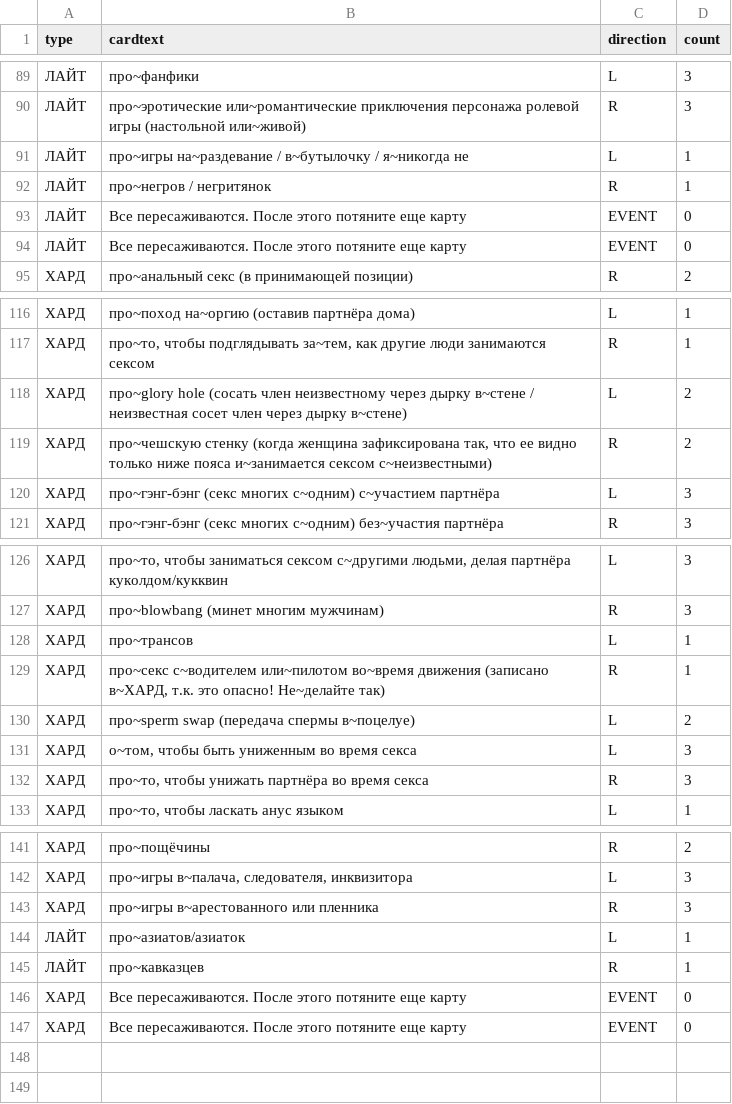
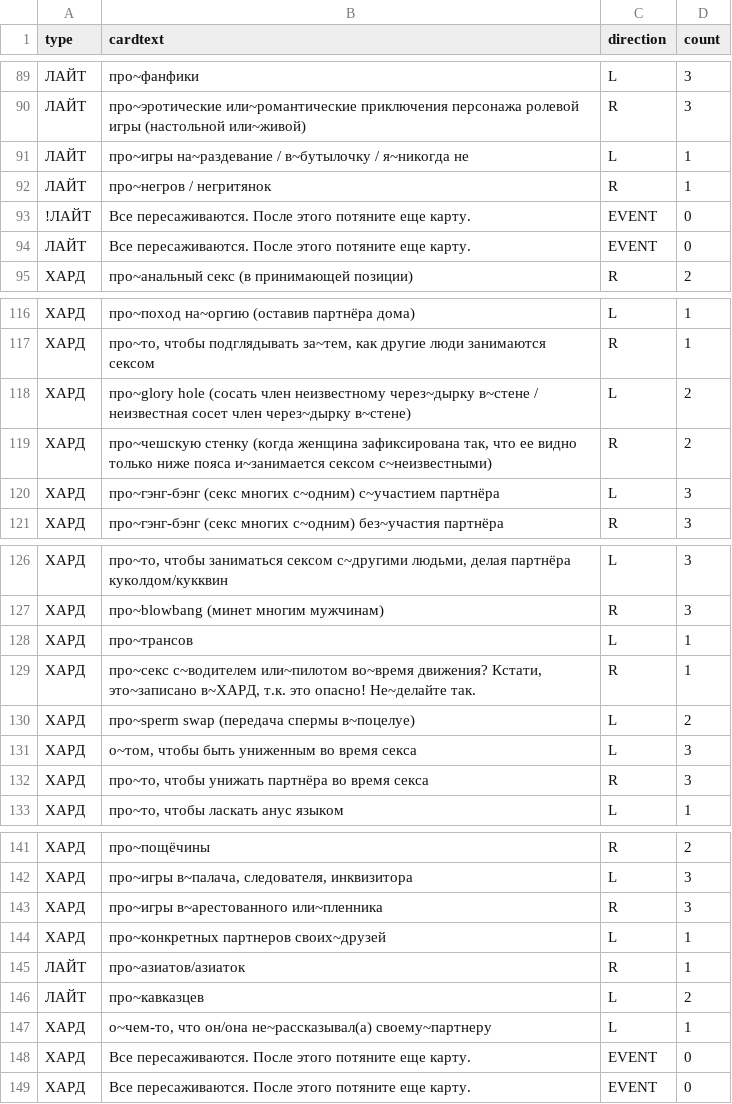
Before and after one commit to leotsarev/fevronia.leotsarev.ru, a CSV file: cards.csv, drawn as a sheet; only a part is shown, gaps mark what is left out.

Commit message:
еще обновления карточек

```diff
--- a/cards.csv
+++ b/cards.csv
@@ -92,4 +92,4 @@ type,cardtext,direction,count
 ЛАЙТ,про~негров / негритянок,R,1
-ЛАЙТ,Все пересаживаются. После этого потяните еще карту,EVENT,0
-ЛАЙТ,Все пересаживаются. После этого потяните еще карту,EVENT,0
+!ЛАЙТ,Все пересаживаются. После этого потяните еще карту.,EVENT,0
+ЛАЙТ,Все пересаживаются. После этого потяните еще карту.,EVENT,0
 ХАРД,про~анальный секс (в принимающей позиции),R,2
@@ -117,3 +117,3 @@ type,cardtext,direction,count
 ХАРД,"про~то, чтобы подглядывать за~тем, как другие люди занимаются сексом",R,1
-ХАРД,про~glory hole (сосать член неизвестному через дырку в~стене / неизвестная сосет член через дырку в~стене),L,2
+ХАРД,про~glory hole (сосать член неизвестному через~дырку в~стене / неизвестная сосет член через~дырку в~стене),L,2
 ХАРД,"про~чешскую стенку (когда женщина зафиксирована так, что ее видно только ниже пояса и~занимается сексом с~неизвестными)",R,2
@@ -128,3 +128,3 @@ type,cardtext,direction,count
 ХАРД,про~трансов,L,1
-ХАРД,"про~секс с~водителем или~пилотом во~время движения (записано в~ХАРД, т.к. это опасно! Не~делайте так)",R,1
+ХАРД,"про~секс с~водителем или~пилотом во~время движения? Кстати, это~записано в~ХАРД, т.к. это опасно! Не~делайте так.",R,1
 ХАРД,про~sperm swap (передача спермы в~поцелуе),L,2
@@ -142,6 +142,8 @@ type,cardtext,direction,count
 ХАРД,"про~игры в~палача, следователя, инквизитора",L,3
-ХАРД,про~игры в~арестованного или пленника,R,3
-ЛАЙТ,про~азиатов/азиаток,L,1
-ЛАЙТ,про~кавказцев,R,1
-ХАРД,Все пересаживаются. После этого потяните еще карту,EVENT,0
-ХАРД,Все пересаживаются. После этого потяните еще карту,EVENT,0
+ХАРД,про~игры в~арестованного или~пленника,R,3
+ХАРД,про~конкретных партнеров своих~друзей,L,1
+ЛАЙТ,про~азиатов/азиаток,R,1
+ЛАЙТ,про~кавказцев,L,2
+ХАРД,"о~чем-то, что он/она не~рассказывал(а) своему~партнеру",L,1
+ХАРД,Все пересаживаются. После этого потяните еще карту.,EVENT,0
+ХАРД,Все пересаживаются. После этого потяните еще карту.,EVENT,0
```
